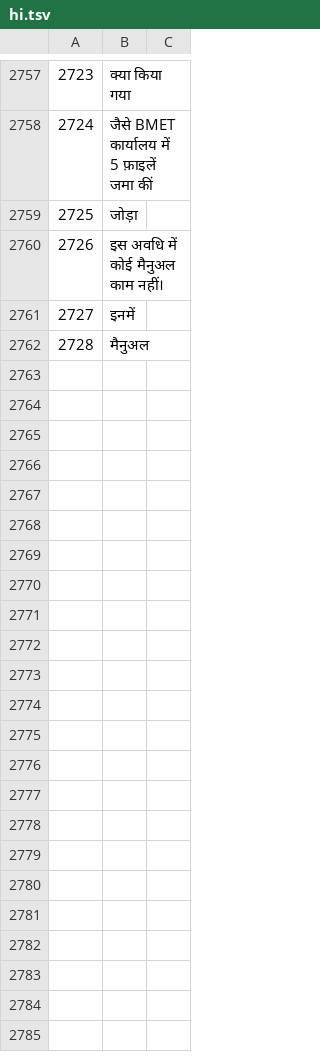
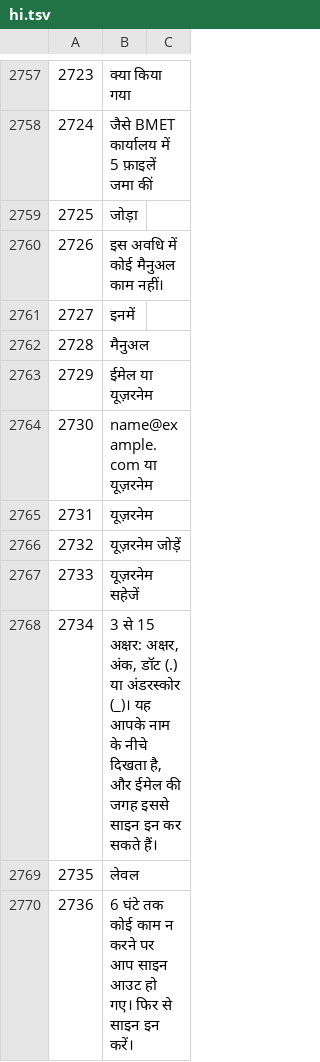
Before and after one commit to sjn6t9/migV33, a TSV file: i18n/hi.tsv, drawn as a sheet; only a part is shown, gaps mark what is left out; the diff names each change by its address in the sheet, - before the commit and + after, or states it on an @@ line.

```diff
--- a/i18n/hi.tsv
+++ b/i18n/hi.tsv
+row 2763: 2729 | ईमेल या यूज़रनेम
+row 2764: 2730 | name@example.com या यूज़रनेम
+row 2765: 2731 | यूज़रनेम
+row 2766: 2732 | यूज़रनेम जोड़ें
+row 2767: 2733 | यूज़रनेम सहेजें
+row 2768: 2734 | 3 से 15 अक्षर: अक्षर, अंक, डॉट (.) या अंडरस्कोर (_)। यह आपके नाम के नीचे दिखता है, और ईमेल की जगह इससे साइन इन कर सकते हैं।
+row 2769: 2735 | लेवल
+row 2770: 2736 | 6 घंटे तक कोई काम न करने पर आप साइन आउट हो गए। फिर से साइन इन करें।
```
Also changed, not shown: i18n/ar.tsv, i18n/bn.tsv, 21 other files.
